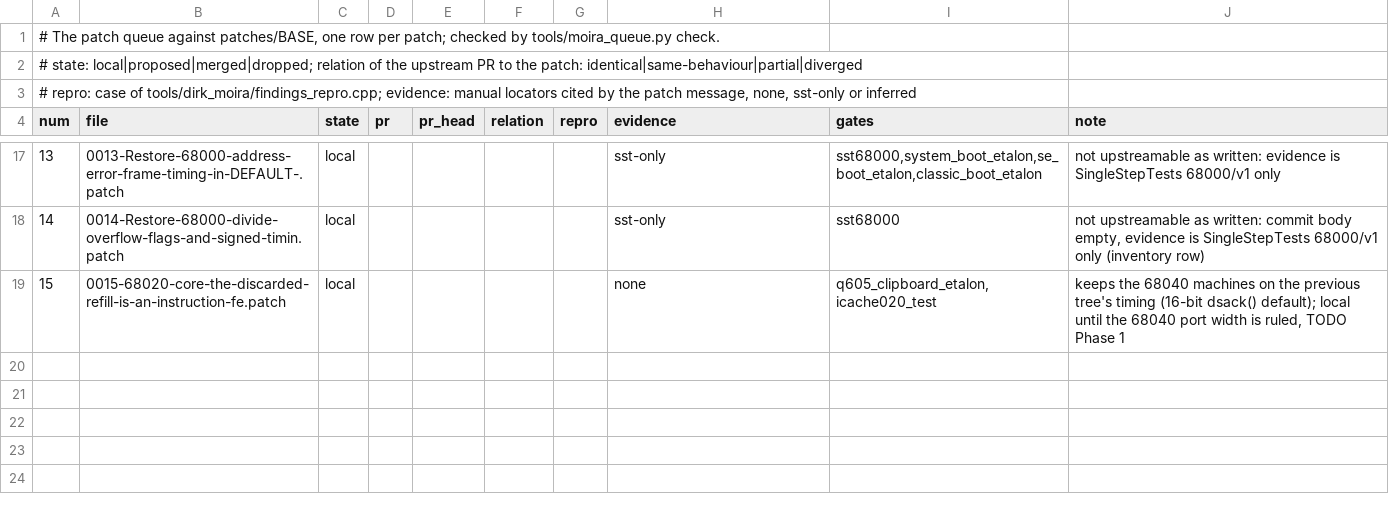
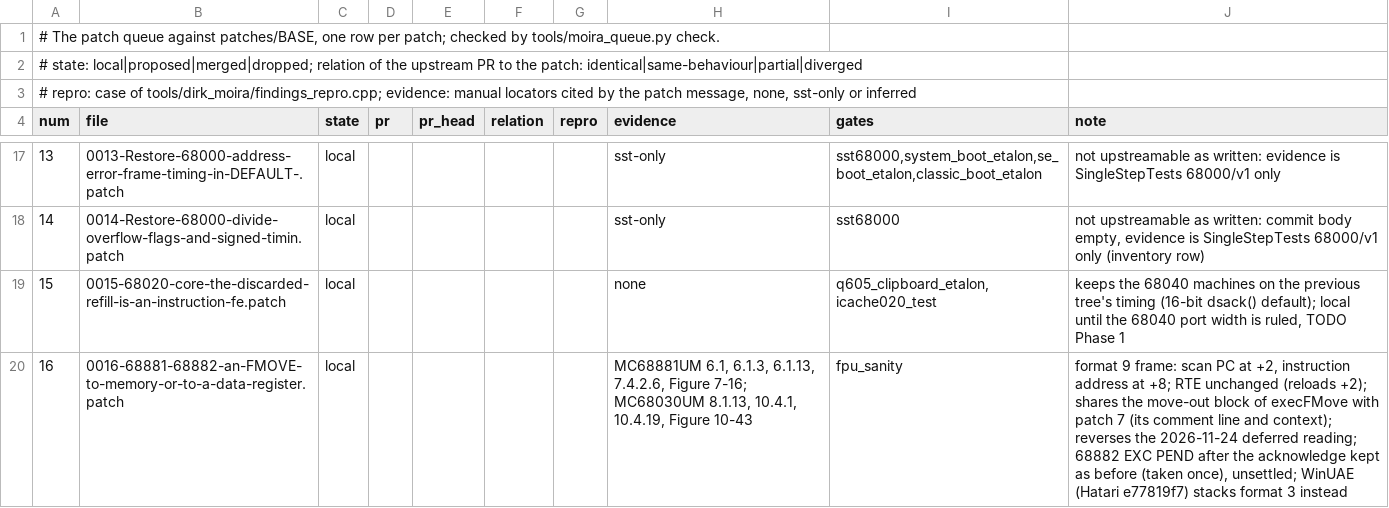
Before and after one commit to habib256/pom68k, a TSV file: extern/moira/patches/queue.tsv, drawn as a sheet; only a part is shown, gaps mark what is left out.

Commit message:
moira: a 6888x FMOVE FPn,<ea> exception is mid-instruction, format $9 (patch 16)
MC68881UM-1989 6.1: "a take mid-instruction exception primitive is issued
after the operand is stored in memory", and move-out exceptions "are
reported to the MPU as mid-instruction exceptions"; 6.1.3: the destination
"is written as if the trap were disabled, and then a take exception
primitive is returned". Dirk's core stored the operand and deferred the
exception to the next FPU instruction (format $0), which the 2026-11-24
ruling had kept. That ruling is reversed.

New local queue patch 16, regenerated on the amended queue: execFMove
takes the trap right after the store on an external FPU, and
writeStackFrame1001() writes the ten-word frame of MC68881UM Figure 7-16
and MC68030UM Figure 10-43 (scan PC at +2, the FMOVE's address at +8, the
operation word at +E, the destination EA at +10). RTE is unchanged: it
reloads +2 and the null response primitive ends the instruction
(MC68030UM 8.1.13, 10.4.1; MC68881UM 6.1.13). The 68040 path is
unchanged.

fpu_sanity case 14 now checks the frame, the stored value and A0 for five
destinations on every 020/030 model and both FPUs, and the RTE to the scan
PC on the 68881; moveOutMidInstruction() runs a handler through RTE, with
and without a rewritten scan PC. Locators added to tests/core_manuals.lock;
MOIRA_CONVERGENCE row 113, the D23a contract and the oracle ruling table
point at the change. The @D23a SST rows still fail and need a format-$9
rule; the 68882's EXC PEND after the acknowledge stays [F].

```diff
--- a/extern/moira/patches/queue.tsv
+++ b/extern/moira/patches/queue.tsv
@@ -19 +19,2 @@ num	file	state	pr	pr_head	relation	repro	evidence	gates	note
 15	0015-68020-core-the-discarded-refill-is-an-instruction-fe.patch	local					none	q605_clipboard_etalon,icache020_test	keeps the 68040 machines on the previous tree's timing (16-bit dsack() default); local until the 68040 port width is ruled, TODO Phase 1
+16	0016-68881-68882-an-FMOVE-to-memory-or-to-a-data-register.patch	local					MC68881UM 6.1, 6.1.3, 6.1.13, 7.4.2.6, Figure 7-16; MC68030UM 8.1.13, 10.4.1, 10.4.19, Figure 10-43	fpu_sanity	format 9 frame: scan PC at +2, instruction address at +8; RTE unchanged (reloads +2); shares the move-out block of execFMove with patch 7 (its comment line and context); reverses the 2026-11-24 deferred reading; 68882 EXC PEND after the acknowledge kept as before (taken once), unsettled; WinUAE (Hatari e77819f7) stacks format 3 instead
```
Also changed, not shown: 13 other files.
